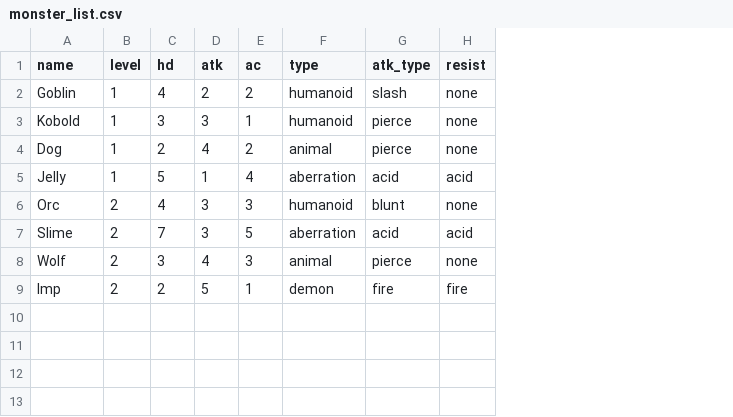
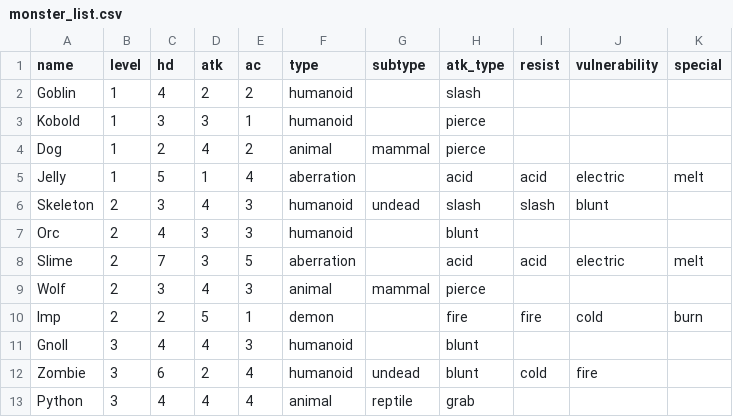
Before and after one commit to bypung/thousandrooms, a CSV file: monster_list.csv, drawn as a sheet; addresses are those after the commit; the diff names each change by its address in the sheet, - before the commit and + after, or states it on an @@ line.

```diff
--- a/monster_list.csv
+++ b/monster_list.csv
+column G (subtype), row 4: mammal; row 9: mammal
+column J (vulnerability), row 5: electric; rows 8-10: electric |  | cold
+column K (special), row 5: melt; rows 8-10: melt |  | burn
-I2:I4 (resist): none
+I2:I4 (resist): (empty)
+row 6: Skeleton | 2 | 3 | 4 | 3 | humanoid | undead | slash | slash | blunt
-I7 (resist): none
+I7 (resist): (empty)
-I9 (resist): none
+I9 (resist): (empty)
+row 11: Gnoll | 3 | 4 | 4 | 3 | humanoid |  | blunt
+row 12: Zombie | 3 | 6 | 2 | 4 | humanoid | undead | blunt | cold | fire
+row 13: Python | 3 | 4 | 4 | 4 | animal | reptile | grab
```
Also changed, not shown: 9 other files.
